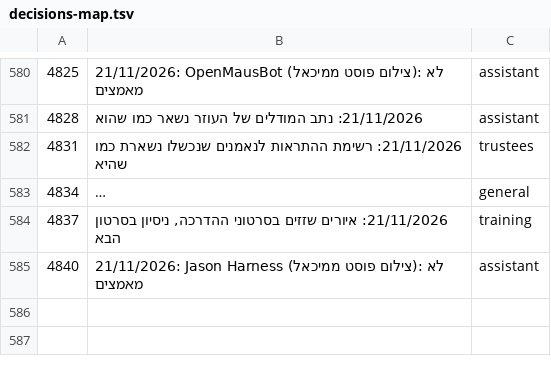
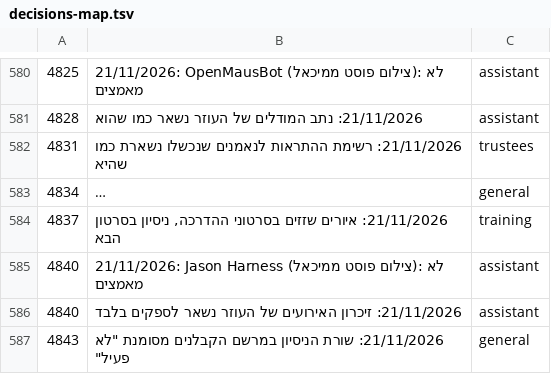
Before and after one commit to mishaf1988-lgtm/tfugen-safety, a TSV file: project-files/domains/decisions-map.tsv, drawn as a sheet; only a part is shown, gaps mark what is left out; long unchanged cells end in …; the diff names each change by its address in the sheet, - before the commit and + after, or states it on an @@ line.

```diff
--- a/project-files/domains/decisions-map.tsv
+++ b/project-files/domains/decisions-map.tsv
+row 586: 4840 | 21/11/2026: זיכרון האירועים של העוזר נשאר לספקים בלבד | assistant
+row 587: 4843 | 21/11/2026: שורת הניסיון במרשם הקבלנים מסומנת "לא פעיל" | general
```
Also changed, not shown: 4 other files.
